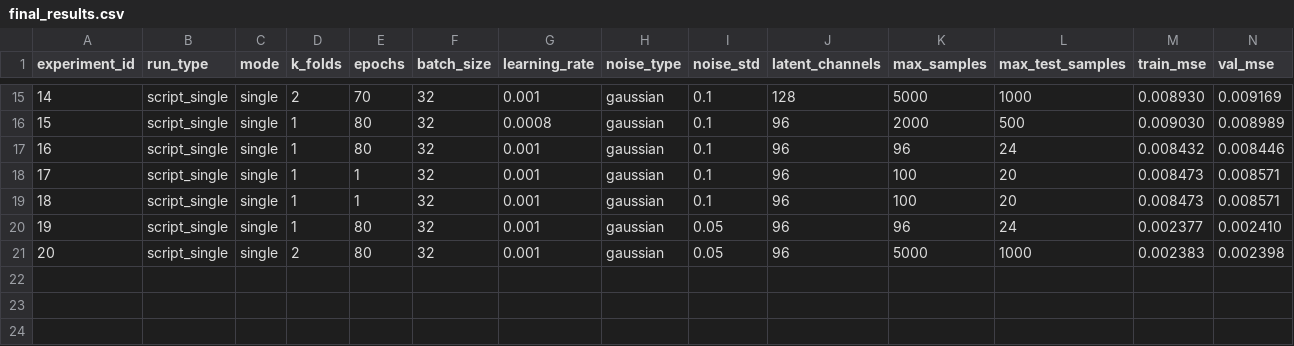
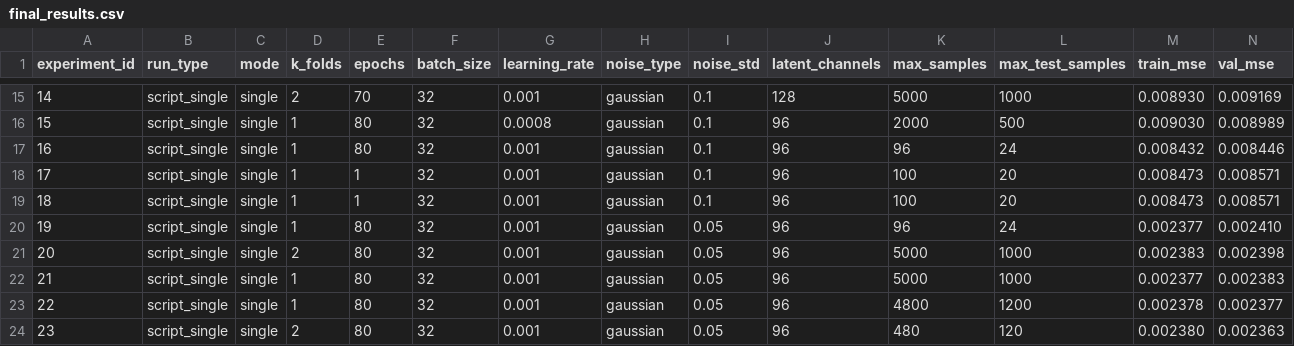
Before and after one commit to bigcouchman/CS-4375-Project, a CSV file: reports/tables/final_results.csv, drawn as a sheet; only a part is shown, gaps mark what is left out; rows hold the shown columns only; the diff names each change by its address in the sheet, - before the commit and + after, or states it on an @@ line.

```diff
--- a/reports/tables/final_results.csv
+++ b/reports/tables/final_results.csv
+row 22: 21 | script_single | single | 1 | 80 | 32 | 0.001 | gaussian | 0.05 | 96 | 5000 | 1000 | 0.002377 | 0.002383
+row 23: 22 | script_single | single | 1 | 80 | 32 | 0.001 | gaussian | 0.05 | 96 | 4800 | 1200 | 0.002378 | 0.002377
+row 24: 23 | script_single | single | 2 | 80 | 32 | 0.001 | gaussian | 0.05 | 96 | 480 | 120 | 0.002380 | 0.002363
```
Also changed, not shown: experiments/logs/experiment_runs.csv, reports/tables/denoise_focus_summary_latest.csv, 8 other files.
